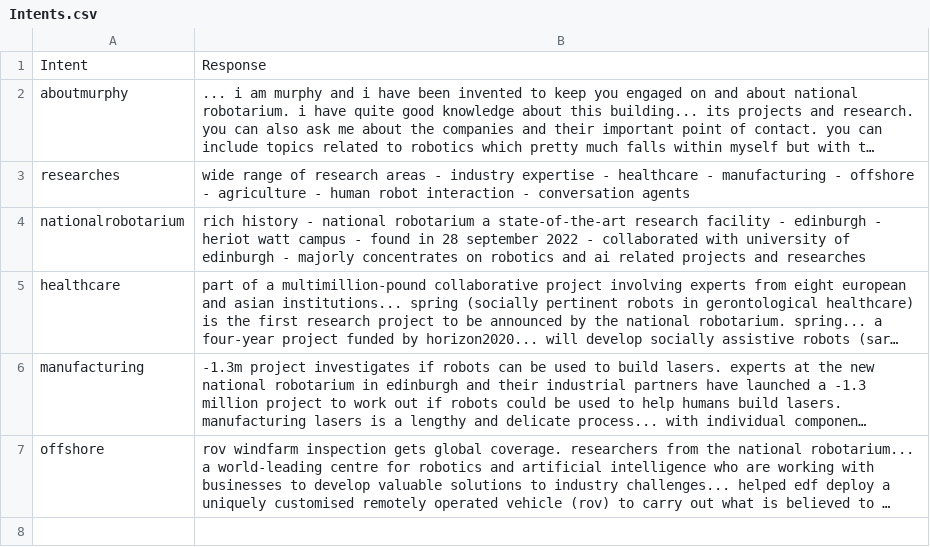
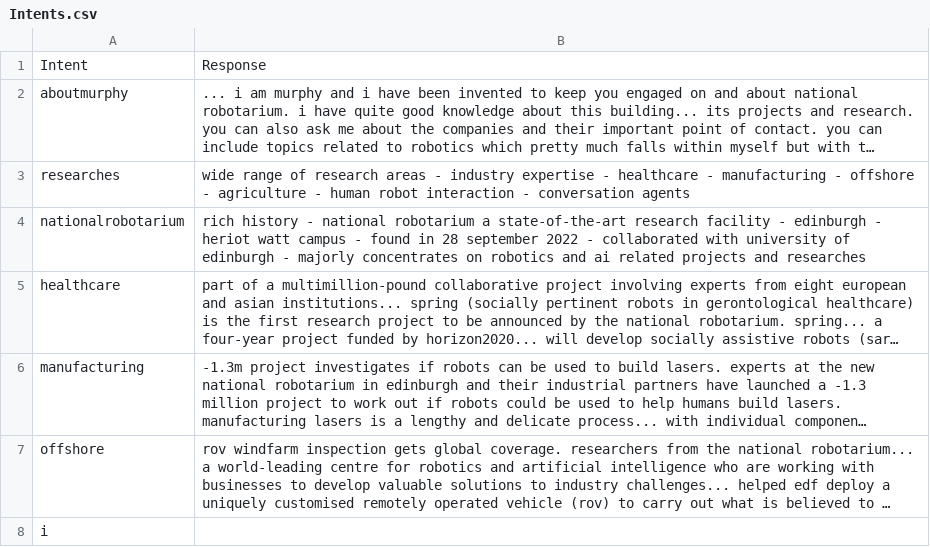
Before and after one commit to nivannelson/ProjectMurphy, a CSV file: src/main/kotlin/furhatos/app/mrsmurphy/flow/main/Intents.csv, drawn as a sheet; long unchanged cells end in …; the diff names each change by its address in the sheet, - before the commit and + after, or states it on an @@ line.

```diff
--- a/src/main/kotlin/furhatos/app/mrsmurphy/flow/main/Intents.csv
+++ b/src/main/kotlin/furhatos/app/mrsmurphy/flow/main/Intents.csv
+row 8: i
```
Also changed, not shown: 11 other files.
